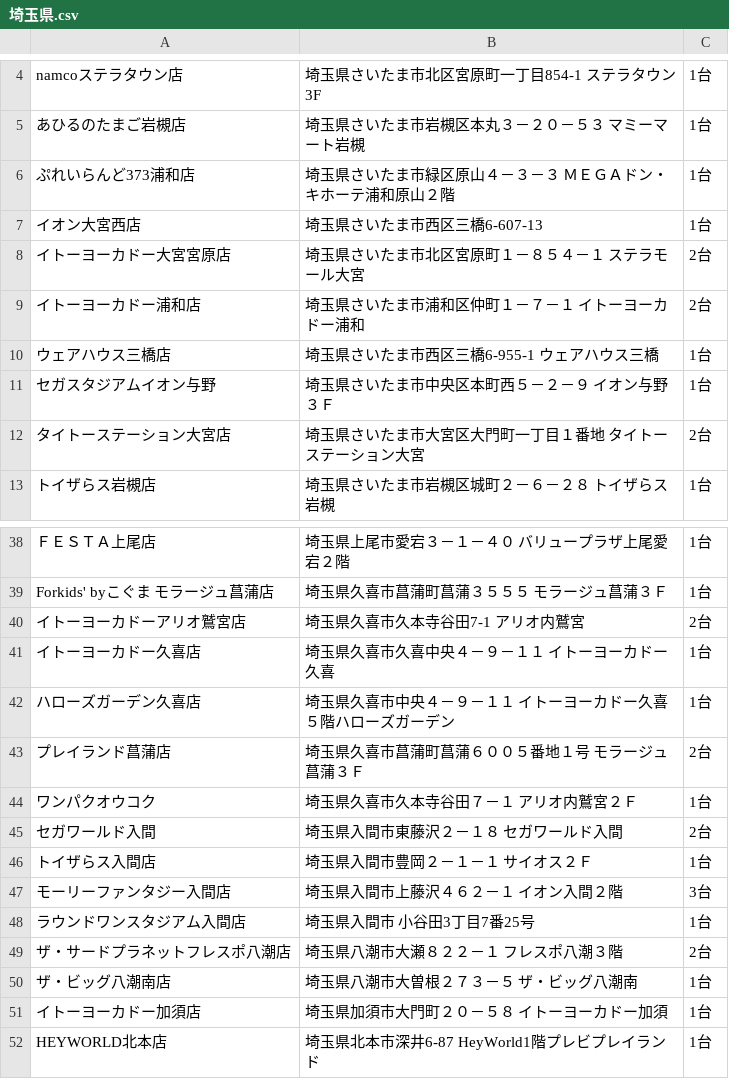
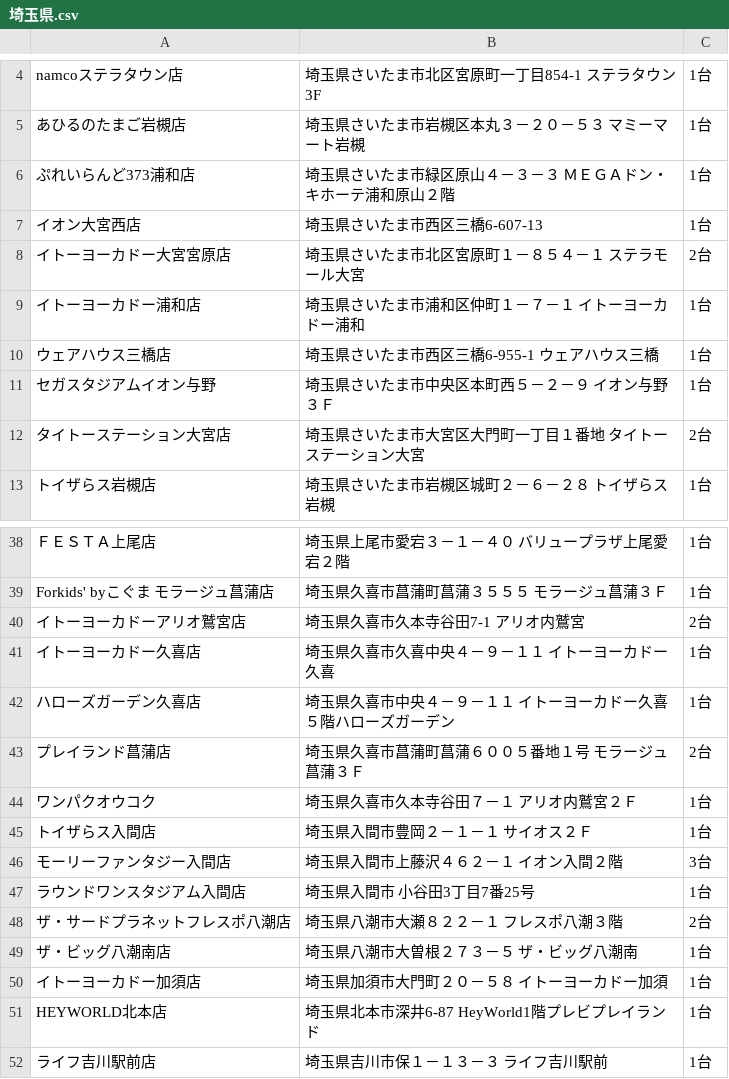
Before and after one commit to eagletmt/idolmap-data, a CSV file: aikatsu/埼玉県.csv, drawn as a sheet; only a part is shown, gaps mark what is left out; the shorter side is filled out with more unchanged rows.

```diff
--- a/aikatsu/埼玉県.csv
+++ b/aikatsu/埼玉県.csv
@@ -8,3 +8,3 @@ namcoステラタウン店,埼玉県さいたま市北区宮原町一丁目854-1
 イトーヨーカドー大宮宮原店,埼玉県さいたま市北区宮原町１－８５４－１ ステラモール大宮,2台
-イトーヨーカドー浦和店,埼玉県さいたま市浦和区仲町１－７－１ イトーヨーカドー浦和,2台
+イトーヨーカドー浦和店,埼玉県さいたま市浦和区仲町１－７－１ イトーヨーカドー浦和,1台
 ウェアハウス三橋店,埼玉県さいたま市西区三橋6-955-1 ウェアハウス三橋,1台
@@ -44,3 +44,2 @@ Forkids' byこぐま モラージュ菖蒲店,埼玉県久喜市菖蒲町菖蒲
 ワンパクオウコク,埼玉県久喜市久本寺谷田７－１ アリオ内鷲宮２Ｆ,1台
-セガワールド入間,埼玉県入間市東藤沢２－１８ セガワールド入間,2台
 トイザらス入間店,埼玉県入間市豊岡２－１－１ サイオス２Ｆ,1台
```
Also changed, not shown: aikatsu/北海道.csv, aikatsu/東京都.csv, 3 other files.
